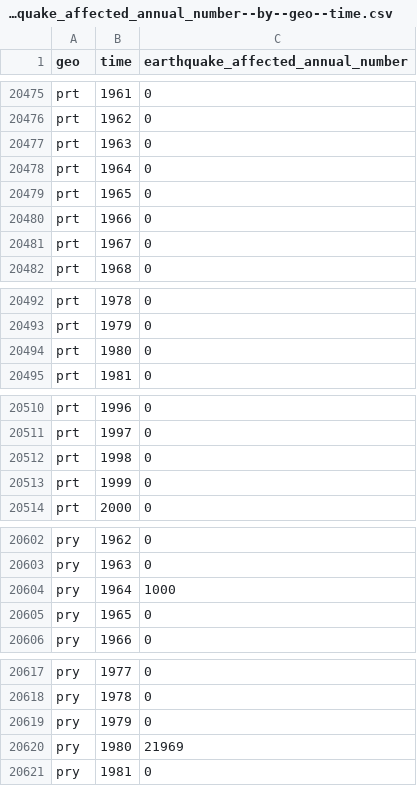
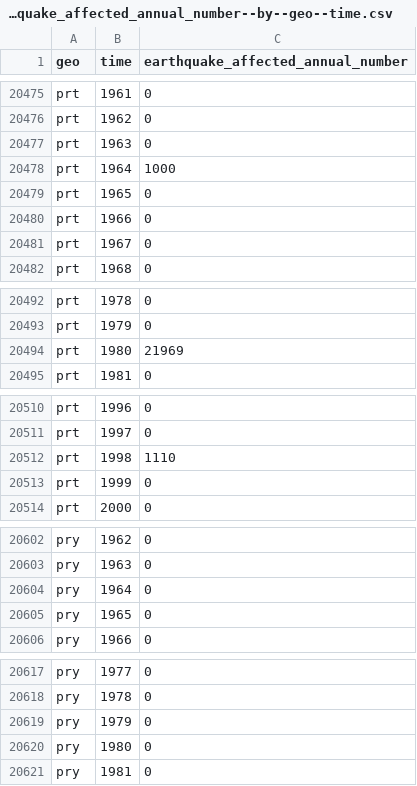
Before and after one commit to open-numbers/ddf--open_numbers--em_dat_indicators, a CSV file: ddf--datapoints--earthquake_affected_annual_number--by--geo--time.csv, drawn as a sheet; only a part is shown, gaps mark what is left out; the diff covers the shown part only.

```diff
--- a/ddf--datapoints--earthquake_affected_annual_number--by--geo--time.csv
+++ b/ddf--datapoints--earthquake_affected_annual_number--by--geo--time.csv
@@ -20477,3 +20477,3 @@ prt,1962,0
 prt,1963,0
-prt,1964,0
+prt,1964,1000
 prt,1965,0
@@ -20493,3 +20493,3 @@ prt,1978,0
 prt,1979,0
-prt,1980,0
+prt,1980,21969
 prt,1981,0
@@ -20511,3 +20511,3 @@ prt,1996,0
 prt,1997,0
-prt,1998,0
+prt,1998,1110
 prt,1999,0
@@ -20603,3 +20603,3 @@ pry,1962,0
 pry,1963,0
-pry,1964,1000
+pry,1964,0
 pry,1965,0
@@ -20619,3 +20619,3 @@ pry,1978,0
 pry,1979,0
-pry,1980,21969
+pry,1980,0
 pry,1981,0
```
Also changed, not shown: 1 edited cell elsewhere in this file, ddf--datapoints--extreme_temperature_affected_annual_number--by--geo--time.csv, ddf--datapoints--plane_crash_affected_annual_number--by--geo--time.csv, 9 other files.
